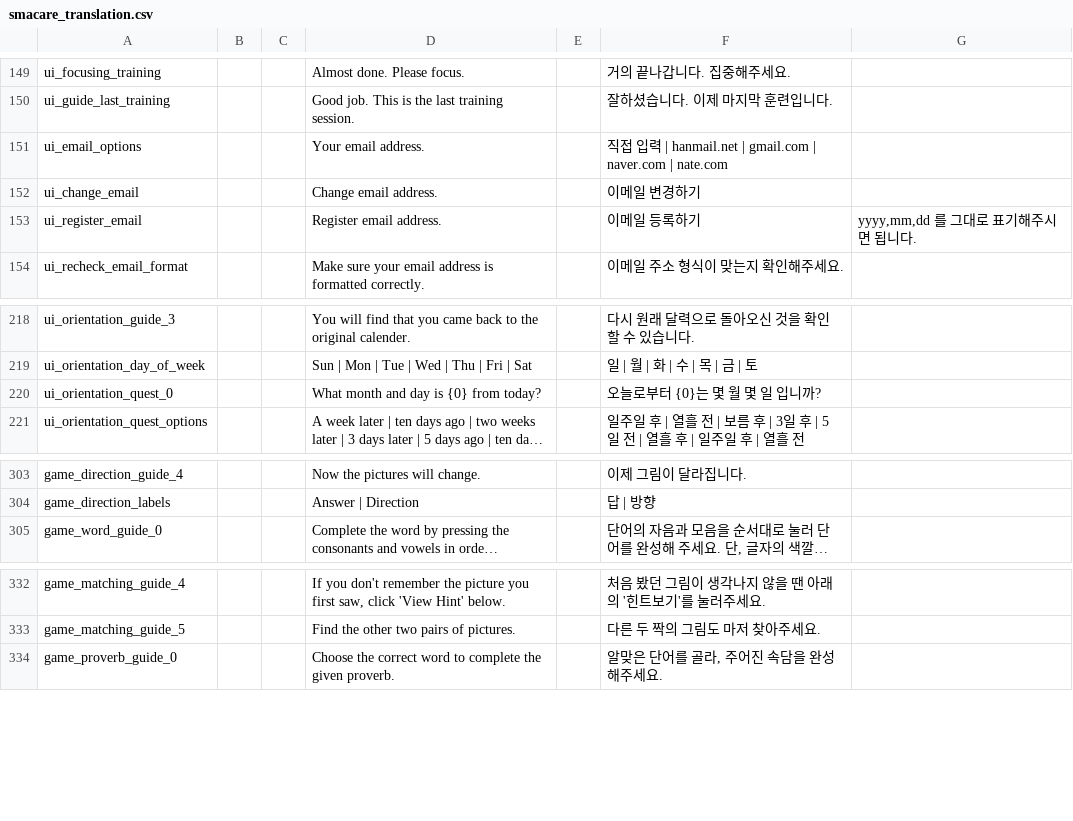
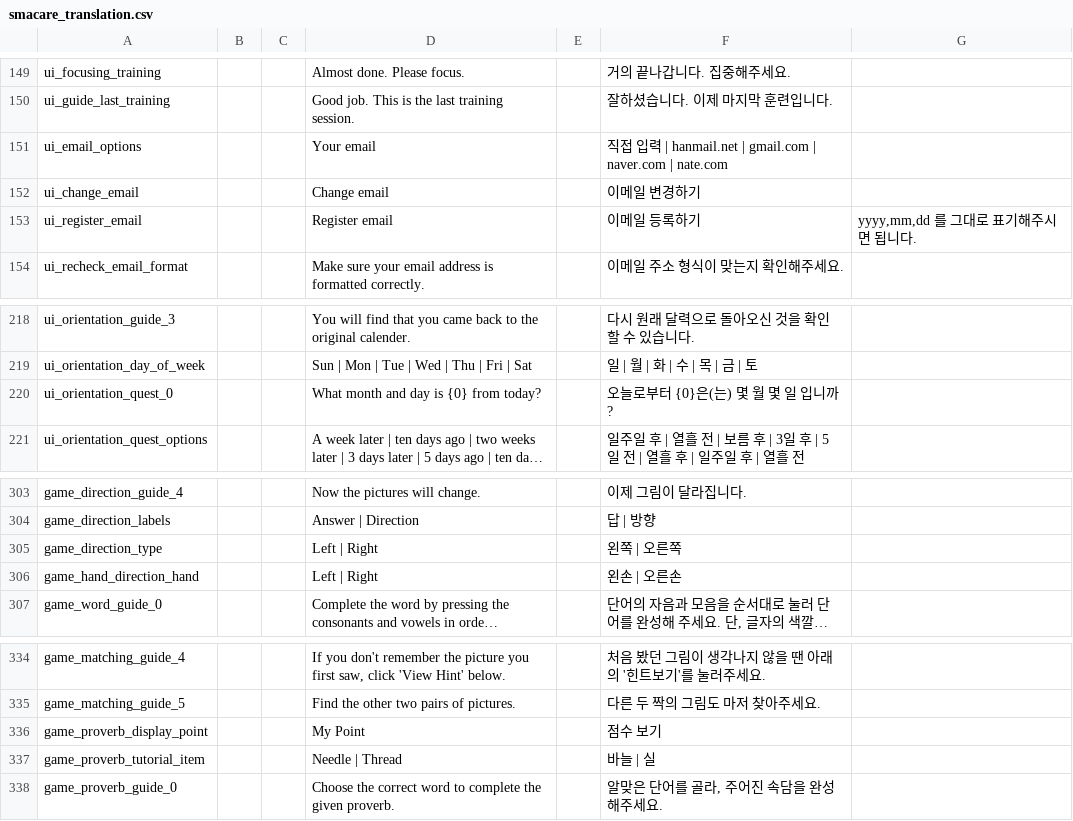
Before and after one commit to changhoony5/smacare.-github.io, a CSV file: StreamingAssets/smacare_translation.csv, drawn as a sheet; only a part is shown, gaps mark what is left out; long unchanged cells end in …; the diff names each change by its address in the sheet, - before the commit and + after, or states it on an @@ line.

```diff
--- a/StreamingAssets/smacare_translation.csv
+++ b/StreamingAssets/smacare_translation.csv
-D151: Your email address.
+D151: Your email
-D152: Change email address.
+D152: Change email
-D153: Register email address.
+D153: Register email
-F220: 오늘로부터 {0}는 몇 월 몇 일 입니까?
+F220: 오늘로부터 {0}은(는) 몇 월 몇 일 입니까?
+row 305: game_direction_type |  |  | Left | Right |  | 왼쪽 | 오른쪽
+row 306: game_hand_direction_hand |  |  | Left | Right |  | 왼손 | 오른손
+row 336: game_proverb_display_point |  |  | My Point |  | 점수 보기
+row 337: game_proverb_tutorial_item |  |  | Needle | Thread |  | 바늘 | 실
```
Also changed, not shown: StreamingAssets/smacare_translation_editor.csv, 31 other files.
